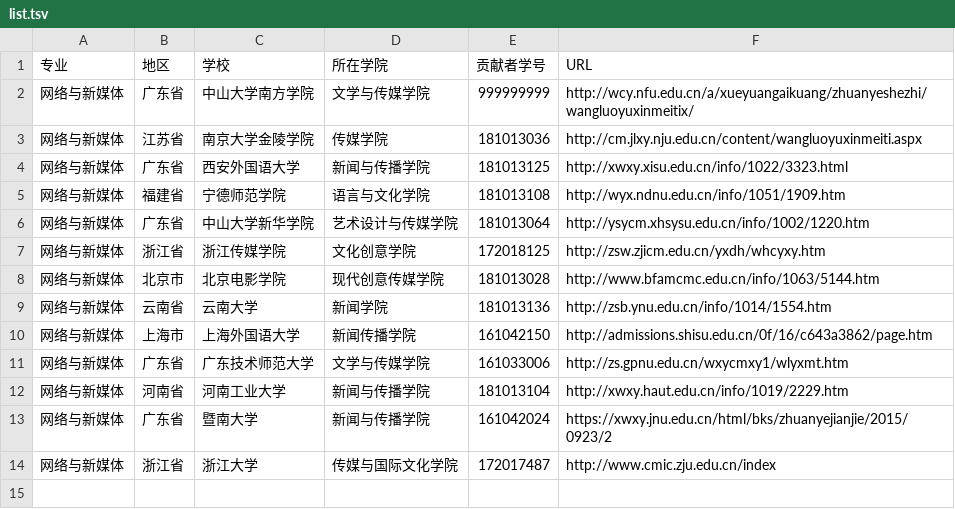
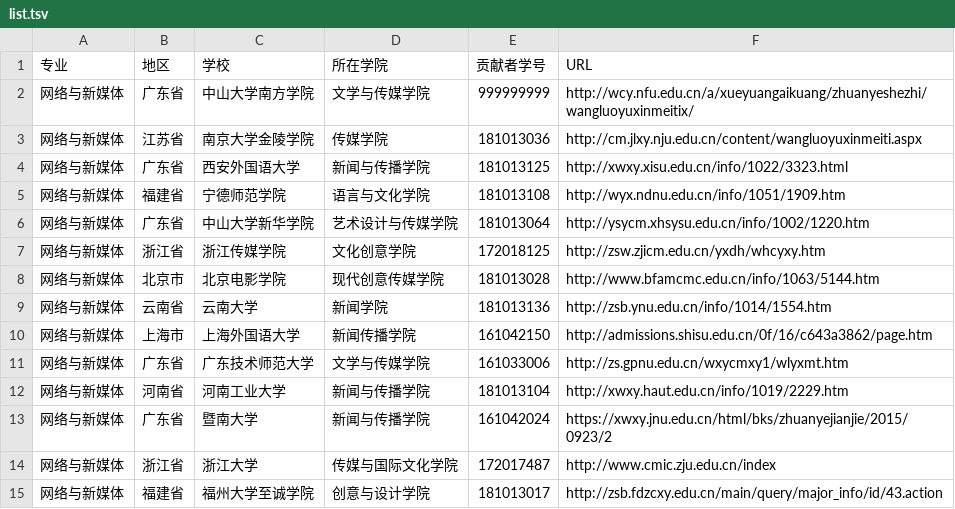
Before and after one commit to hanteng/China_newmedia_undergrad, a TSV file: list.tsv, drawn as a sheet.

Commit message:
Update list.tsv

```diff
--- a/list.tsv
+++ b/list.tsv
@@ -14 +14,2 @@
 网络与新媒体	浙江省	浙江大学	传媒与国际文化学院	172017487	http://www.cmic.zju.edu.cn/index
+网络与新媒体	福建省	福州大学至诚学院	创意与设计学院	181013017	http://zsb.fdzcxy.edu.cn/main/query/major_info/id/43.action
```
